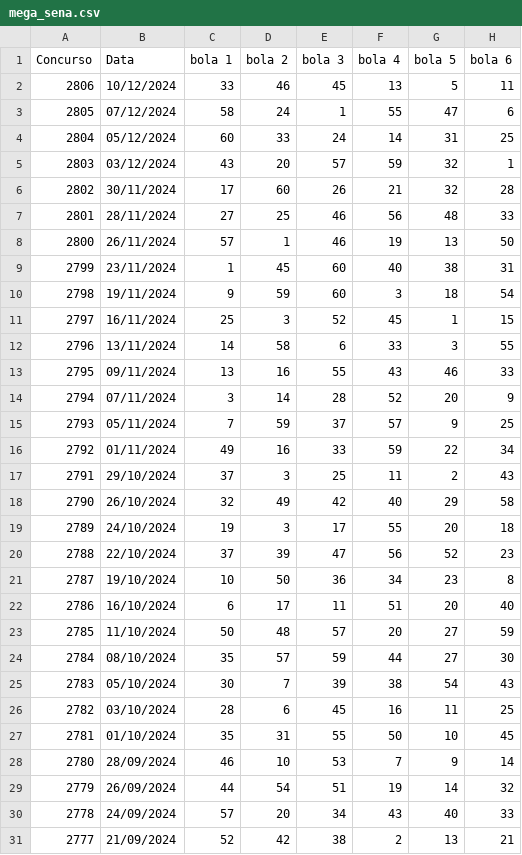
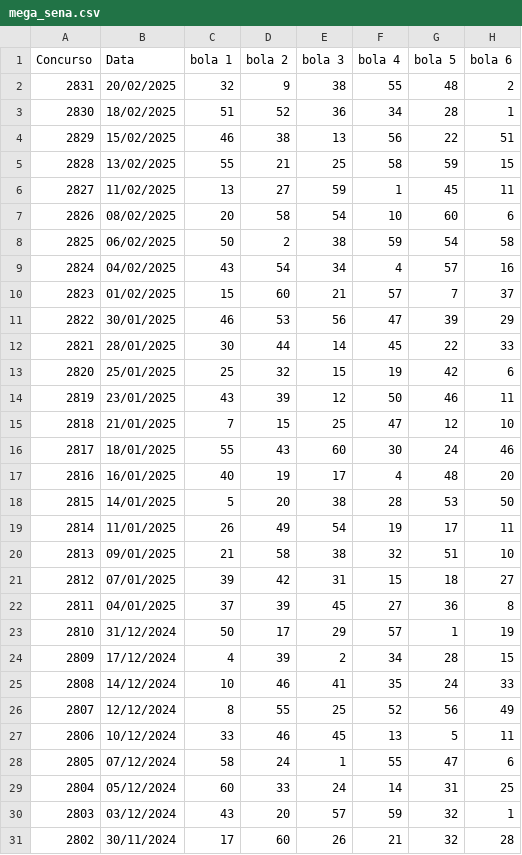
Before and after one commit to EPasini1/epasini1.github.io, a CSV file: mega_sena.csv, drawn as a sheet; only a part is shown; the shorter side is filled out with more unchanged rows.

Commit message:
Atualizado arquivo de jogos

```diff
--- a/mega_sena.csv
+++ b/mega_sena.csv
@@ -1,2 +1,27 @@
 Concurso;Data;bola 1;bola 2;bola 3;bola 4;bola 5;bola 6
+2831;20/02/2025;32;9;38;55;48;2
+2830;18/02/2025;51;52;36;34;28;1
+2829;15/02/2025;46;38;13;56;22;51
+2828;13/02/2025;55;21;25;58;59;15
+2827;11/02/2025;13;27;59;1;45;11
+2826;08/02/2025;20;58;54;10;60;6
+2825;06/02/2025;50;2;38;59;54;58
+2824;04/02/2025;43;54;34;4;57;16
+2823;01/02/2025;15;60;21;57;7;37
+2822;30/01/2025;46;53;56;47;39;29
+2821;28/01/2025;30;44;14;45;22;33
+2820;25/01/2025;25;32;15;19;42;6
+2819;23/01/2025;43;39;12;50;46;11
+2818;21/01/2025;7;15;25;47;12;10
+2817;18/01/2025;55;43;60;30;24;46
+2816;16/01/2025;40;19;17;4;48;20
+2815;14/01/2025;5;20;38;28;53;50
+2814;11/01/2025;26;49;54;19;17;11
+2813;09/01/2025;21;58;38;32;51;10
+2812;07/01/2025;39;42;31;15;18;27
+2811;04/01/2025;37;39;45;27;36;8
+2810;31/12/2024;50;17;29;57;1;19
+2809;17/12/2024;4;39;2;34;28;15
+2808;14/12/2024;10;46;41;35;24;33
+2807;12/12/2024;8;55;25;52;56;49
 2806;10/12/2024;33;46;45;13;5;11
```
